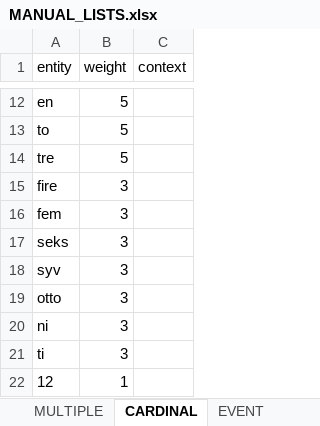
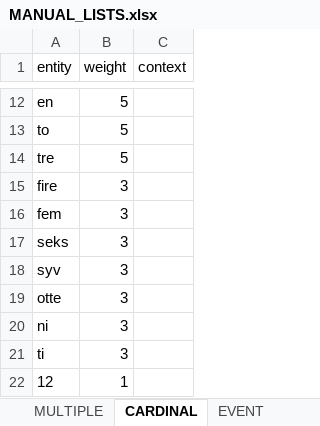
Before and after one commit to drasbaek/SYNEDA, an Excel workbook: data/MANUAL_LISTS.xlsx, sheet CARDINAL, drawn as a sheet; only a part is shown, gaps mark what is left out; values as stored, in another font and other column widths than the file's, no borders; charts and pictures not drawn; the diff names each change by its address in the sheet, - before the commit and + after, or states it on an @@ line.

```diff
--- a/data/MANUAL_LISTS.xlsx (sheet CARDINAL)
+++ b/data/MANUAL_LISTS.xlsx (sheet CARDINAL)
-A19 (entity): otto
+A19 (entity): otte
```
Also changed, not shown: sheet ORGANIZATION.
